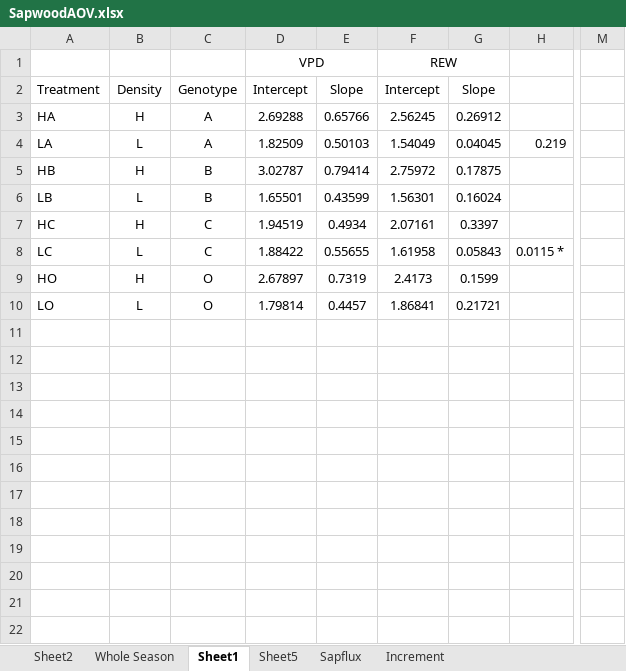
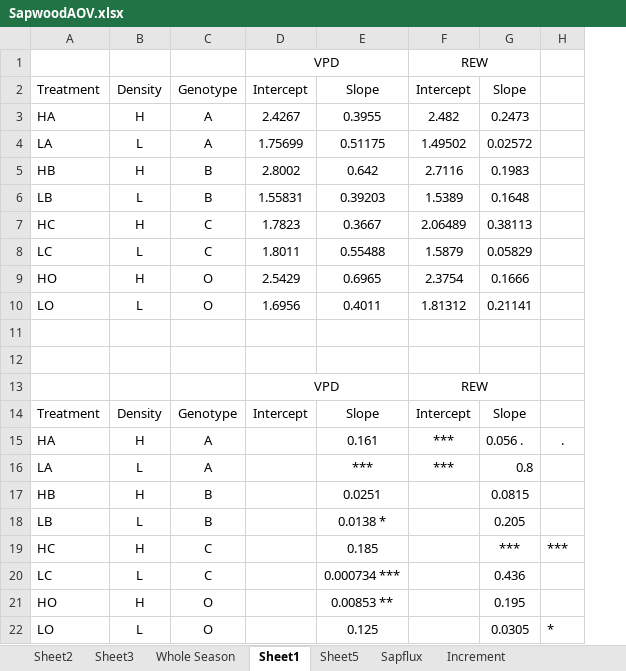
Before and after one commit to AzuraLiu/MP.June, an Excel workbook: Data/Processed/Daytime/sapflow/SapwoodAOV.xlsx, sheet Sheet1, drawn as a sheet; only a part is shown, gaps mark what is left out; values as stored, in another font and other column widths than the file's, no borders; removed rows and columns are numbered as before the commit, all else as after; rows hold the shown columns only; the diff names each change by its address in the sheet, - before the commit and + after, or states it on an @@ line.

```diff
--- a/Data/Processed/Daytime/sapflow/SapwoodAOV.xlsx (sheet Sheet1)
+++ b/Data/Processed/Daytime/sapflow/SapwoodAOV.xlsx (sheet Sheet1)
+sheet tab: Sheet3
-column D, rows 1-10: VPD | Intercept | 2.69288 | 1.82509 | 3.02787 | 1.65501 | 1.94519 | 1.88422 | 2.67897 | 1.79814
-column E, rows 2-10: Slope | 0.65766 | 0.50103 | 0.79414 | 0.43599 | 0.4934 | 0.55655 | 0.7319 | 0.4457
-column F, rows 1-10: REW | Intercept | 2.56245 | 1.54049 | 2.75972 | 1.56301 | 2.07161 | 1.61958 | 2.4173 | 1.86841
-column G, rows 2-10: Slope | 0.26912 | 0.04045 | 0.17875 | 0.16024 | 0.3397 | 0.05843 | 0.1599 | 0.21721
-column H, rows 4-8: 0.219 |  |  |  | 0.0115 *
+column D, rows 1-10: VPD | Intercept | 2.4267 | 1.75699 | 2.8002 | 1.55831 | 1.7823 | 1.8011 | 2.5429 | 1.6956
+column E, rows 2-10: Slope | 0.3955 | 0.51175 | 0.642 | 0.39203 | 0.3667 | 0.55488 | 0.6965 | 0.4011
+column F, rows 1-10: REW | Intercept | 2.482 | 1.49502 | 2.7116 | 1.5389 | 2.06489 | 1.5879 | 2.3754 | 1.81312
+column G, rows 2-10: Slope | 0.2473 | 0.02572 | 0.1983 | 0.1648 | 0.38113 | 0.05829 | 0.1666 | 0.21141
+column H, empty
-column M, empty
+row 11: (empty)
+row 12: (empty)
+row 13:  |  |  | VPD |  | REW
+row 14: Treatment | Density | Genotype | Intercept | Slope | Intercept | Slope
+row 15: HA | H | A |  | 0.161 | *** | 0.056 . | .
+row 16: LA | L | A |  | *** | *** | 0.8
+row 17: HB | H | B |  | 0.0251 |  | 0.0815
+row 18: LB | L | B |  | 0.0138 * |  | 0.205
+row 19: HC | H | C |  | 0.185 |  | *** | ***
+row 20: LC | L | C |  | 0.000734 *** |  | 0.436
+row 21: HO | H | O |  | 0.00853 ** |  | 0.195
+row 22: LO | L | O |  | 0.125 |  | 0.0305 | *
```
Also changed, not shown: sheet Sheet2, sheet Sapflux, sheet Whole Season, sheet Sheet5, charts or pictures, Data/Processed/Daytime/Models.xlsx, Data/Processed/Daytime/sapflow/EnvMod.xlsx, 37 other files.
